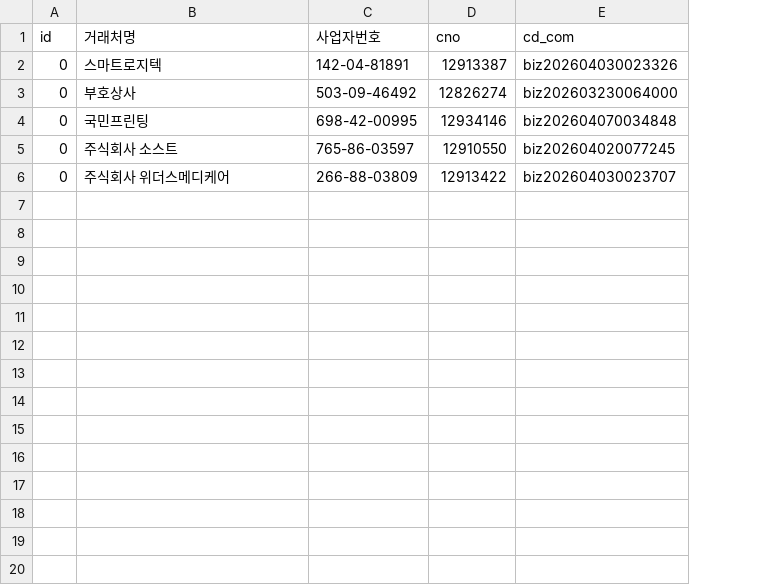
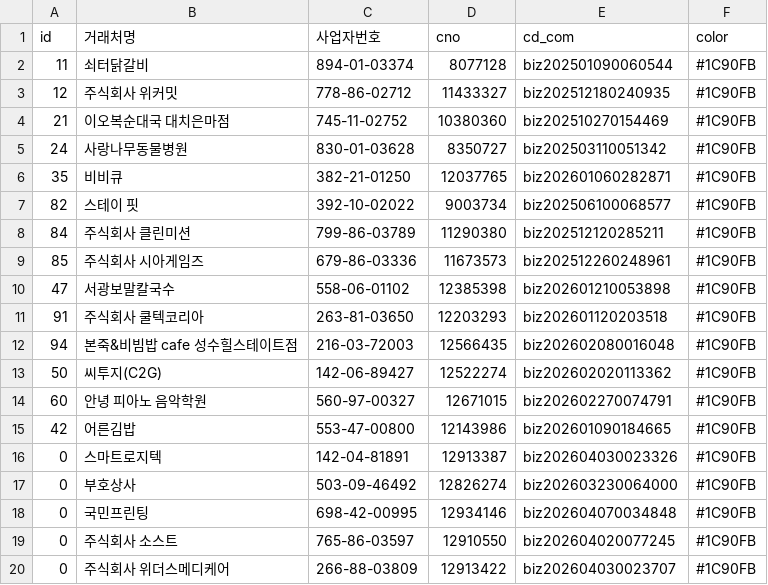
Before and after one commit to taeho7846-boop/savetax, a CSV file: scripts/wehago-clients.csv, drawn as a sheet; the diff names each change by its address in the sheet, - before the commit and + after, or states it on an @@ line.

```diff
--- a/scripts/wehago-clients.csv
+++ b/scripts/wehago-clients.csv
+column F (color), rows 16-20: all #1C90FB
+row 2: 11 | 쇠터닭갈비 | 894-01-03374 | 8077128 | biz202501090060544 | #1C90FB
+row 3: 12 | 주식회사 위커밋 | 778-86-02712 | 11433327 | biz202512180240935 | #1C90FB
+row 4: 21 | 이오복순대국 대치은마점 | 745-11-02752 | 10380360 | biz202510270154469 | #1C90FB
+row 5: 24 | 사랑나무동물병원 | 830-01-03628 | 8350727 | biz202503110051342 | #1C90FB
+row 6: 35 | 비비큐 | 382-21-01250 | 12037765 | biz202601060282871 | #1C90FB
+row 7: 82 | 스테이 핏 | 392-10-02022 | 9003734 | biz202506100068577 | #1C90FB
+row 8: 84 | 주식회사 클린미션 | 799-86-03789 | 11290380 | biz202512120285211 | #1C90FB
+row 9: 85 | 주식회사 시아게임즈 | 679-86-03336 | 11673573 | biz202512260248961 | #1C90FB
+row 10: 47 | 서광보말칼국수 | 558-06-01102 | 12385398 | biz202601210053898 | #1C90FB
+row 11: 91 | 주식회사 쿨텍코리아 | 263-81-03650 | 12203293 | biz202601120203518 | #1C90FB
+row 12: 94 | 본죽&비빔밥 cafe 성수힐스테이트점 | 216-03-72003 | 12566435 | biz202602080016048 | #1C90FB
+row 13: 50 | 씨투지(C2G) | 142-06-89427 | 12522274 | biz202602020113362 | #1C90FB
+row 14: 60 | 안녕 피아노 음악학원 | 560-97-00327 | 12671015 | biz202602270074791 | #1C90FB
+row 15: 42 | 어른김밥 | 553-47-00800 | 12143986 | biz202601090184665 | #1C90FB
```
Also changed, not shown: 9 other files.
